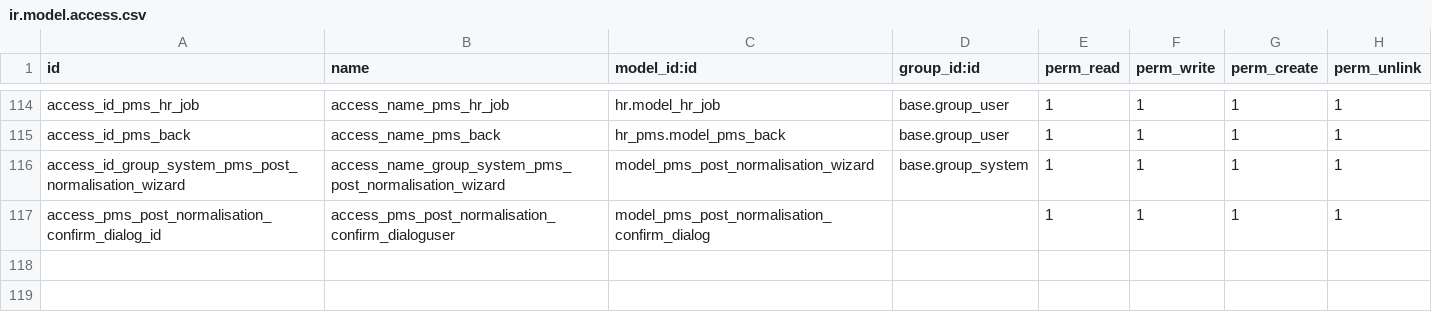
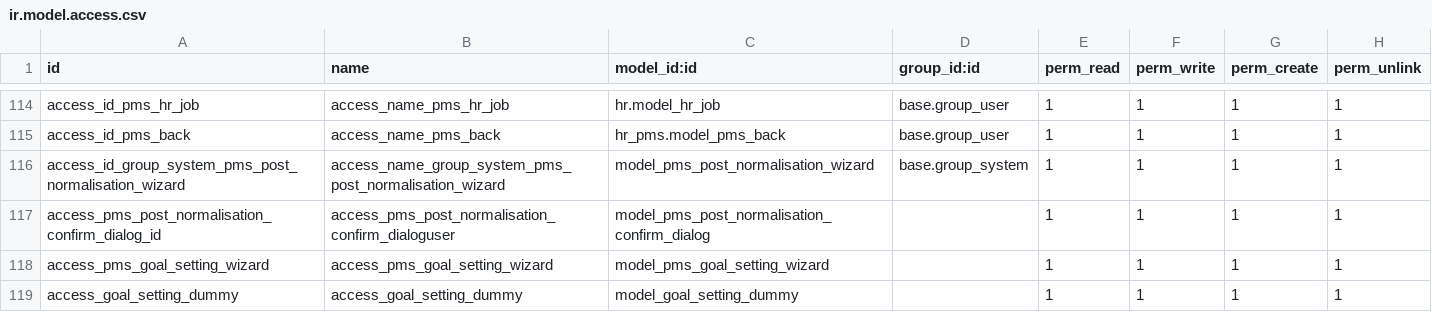
Before and after one commit to madux/hr_pms, a CSV file: hr_pms/security/ir.model.access.csv, drawn as a sheet; only a part is shown, gaps mark what is left out; the diff names each change by its address in the sheet, - before the commit and + after, or states it on an @@ line.

Commit message:
[Imp] Implemented feature to enable importing goal lines using excel sheet

```diff
--- a/hr_pms/security/ir.model.access.csv
+++ b/hr_pms/security/ir.model.access.csv
+row 118: access_pms_goal_setting_wizard | access_pms_goal_setting_wizard | model_pms_goal_setting_wizard |  | 1 | 1 | 1 | 1
+row 119: access_goal_setting_dummy | access_goal_setting_dummy | model_goal_setting_dummy |  | 1 | 1 | 1 | 1
```
Also changed, not shown: 7 other files.
